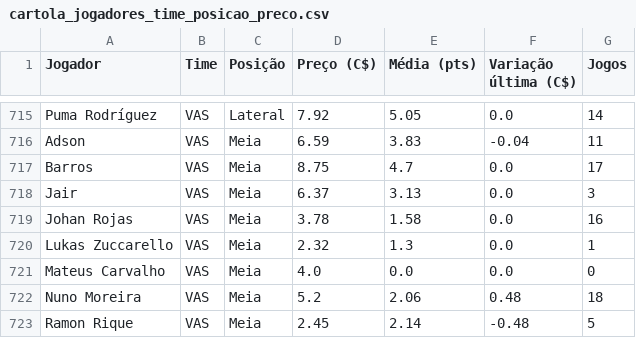
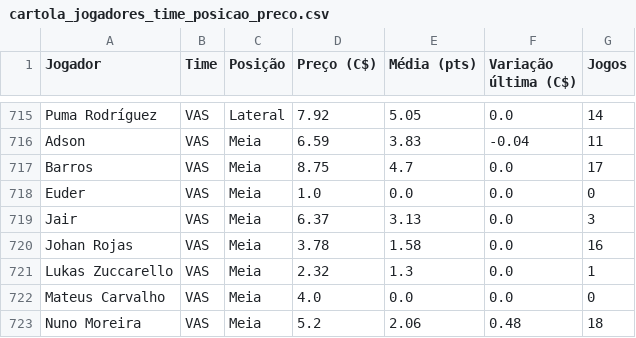
Before and after one commit to renatovarges/Live-TCC-Projeto-FInal, a CSV file: cartola_jogadores_time_posicao_preco.csv, drawn as a sheet; only a part is shown, gaps mark what is left out; the shorter side is filled out with more unchanged rows; the diff names each change by its address in the sheet, - before the commit and + after, or states it on an @@ line.

```diff
--- a/cartola_jogadores_time_posicao_preco.csv
+++ b/cartola_jogadores_time_posicao_preco.csv
+row 718: Euder | VAS | Meia | 1.0 | 0.0 | 0.0 | 0
```
